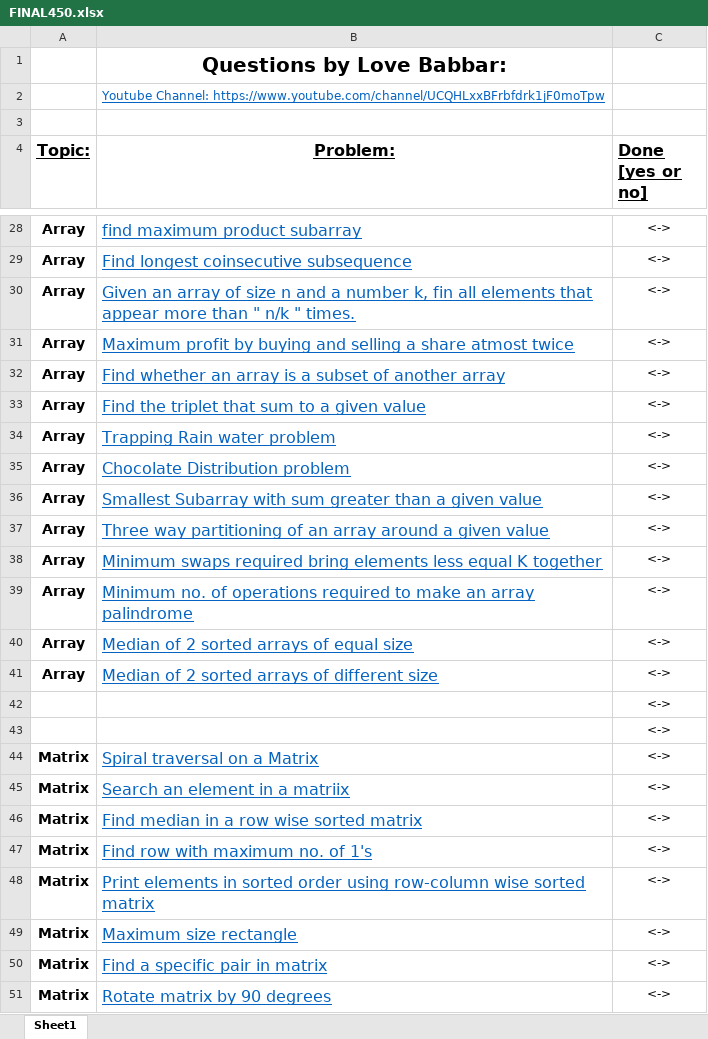
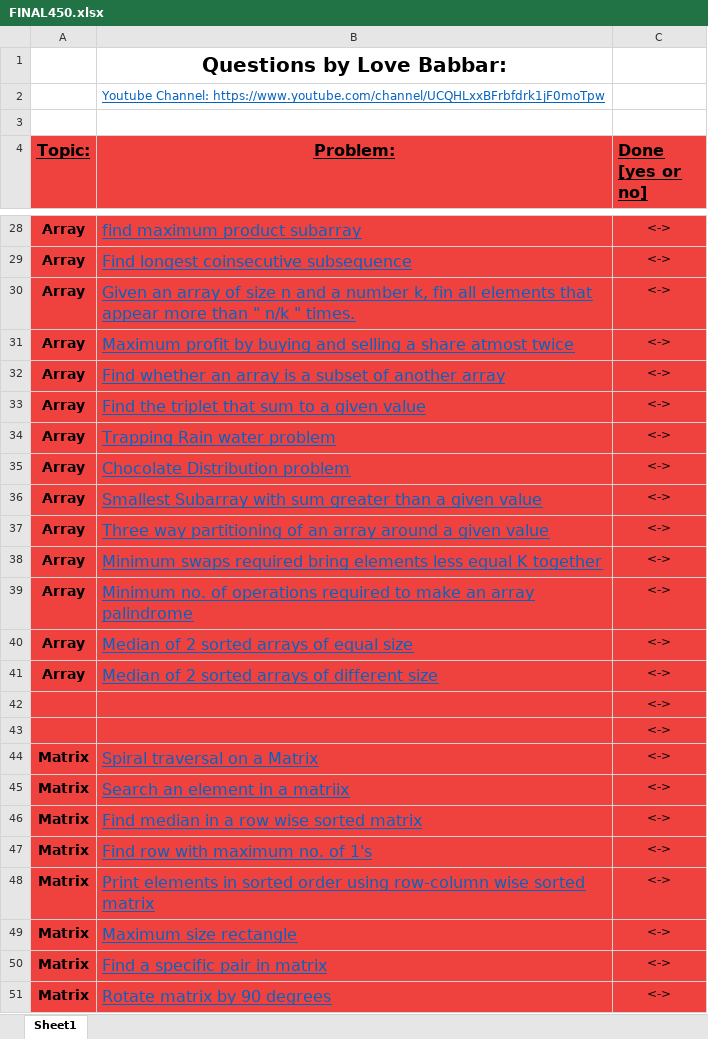
Before and after one commit to teetangh/competitive-programming-and-dsa, an Excel workbook: FINAL450.xlsx, sheet Sheet1, drawn as a sheet; only a part is shown, gaps mark what is left out; values as stored, in another font and other column widths than the file's, no borders; the diff covers the shown part only; the diff names each change by its address in the sheet, - before the commit and + after, or states it on an @@ line.

```diff
--- a/FINAL450.xlsx (sheet Sheet1)
+++ b/FINAL450.xlsx (sheet Sheet1)
-A4:C4 fill: none
+A4:C4 fill: #EF413D
-A28:C51 fill: none
+A28:C51 fill: #EF413D
```
Also changed, not shown: 1 edited cell and cell formats elsewhere in this sheet, 1 other file.
